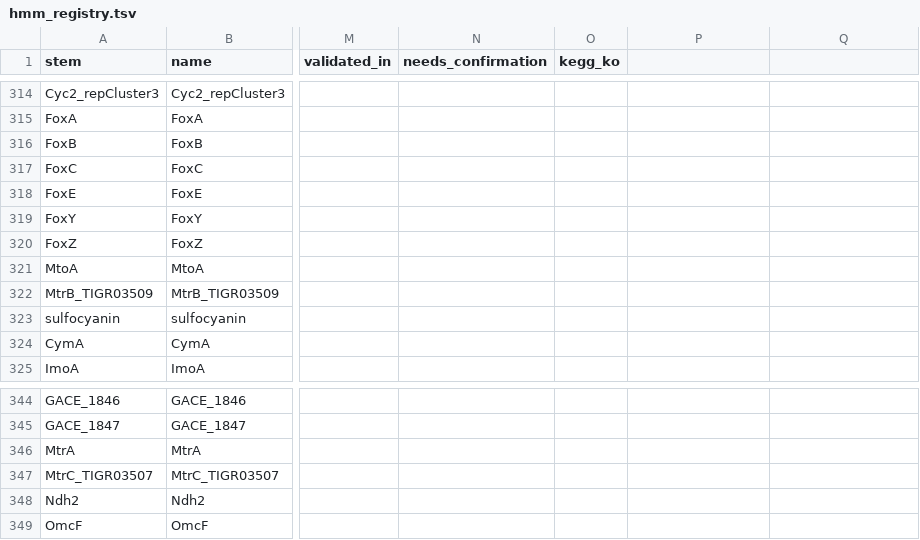
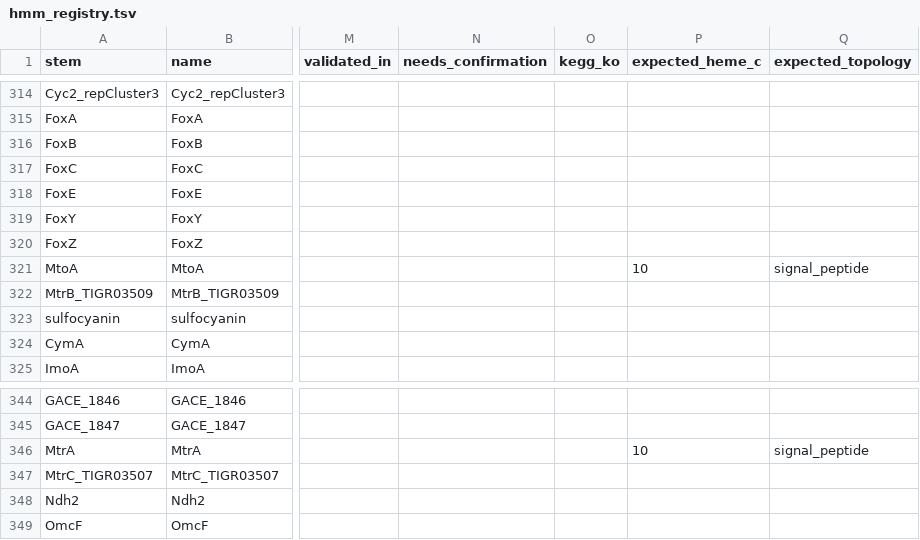
Before and after one commit to l-gallucci/Efesto, a TSV file: hmm_library/hmm_registry.tsv, drawn as a sheet; only a part is shown, gaps mark what is left out; the diff names each change by its address in the sheet, - before the commit and + after, or states it on an @@ line.

Commit message:
Add topology/motif consistency tier (Component 7) to cluster_confidence

```diff
--- a/hmm_library/hmm_registry.tsv
+++ b/hmm_library/hmm_registry.tsv
-P1: (empty)
+P1: expected_heme_c
-Q1: (empty)
+Q1: expected_topology
-P321 (expected_heme_c): (empty)
+P321 (expected_heme_c): 10
-Q321 (expected_topology): (empty)
+Q321 (expected_topology): signal_peptide
-P346 (expected_heme_c): (empty)
+P346 (expected_heme_c): 10
-Q346 (expected_topology): (empty)
+Q346 (expected_topology): signal_peptide
```
Also changed, not shown: 10 other files.
